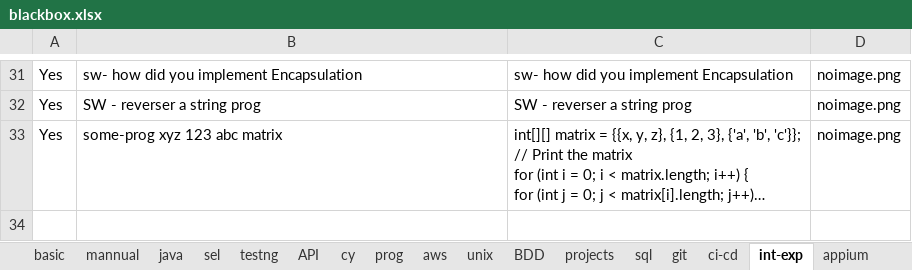
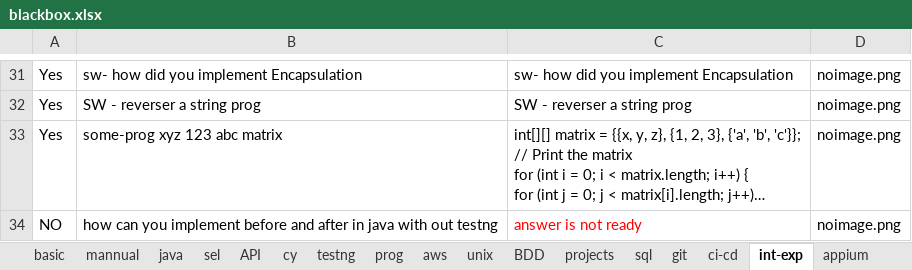
Before and after one commit to kasthurikranthikumar/pyweb, an Excel workbook: blackbox.xlsx, sheet int-exp, drawn as a sheet; only a part is shown, gaps mark what is left out; long unchanged cells end in …; values as stored, in another font and other column widths than the file's, no borders; charts and pictures not drawn; the diff names each change by its address in the sheet, - before the commit and + after, or states it on an @@ line.

```diff
--- a/blackbox.xlsx (sheet int-exp)
+++ b/blackbox.xlsx (sheet int-exp)
@@ sheet tab order changed: basic | mannual | java | sel | API | cy | testng | prog | aws | unix | BDD | projects | sql | git | ci-cd | int-exp | appium @@
+row 34: NO | how can you implement before and after in java with out testng | answer is not ready | noimage.png
```
Also changed, not shown: sheet java, sheet sel, sheet BDD, sheet testng, sheet prog, sheet basic, 3 more sheets, 1 other file.
